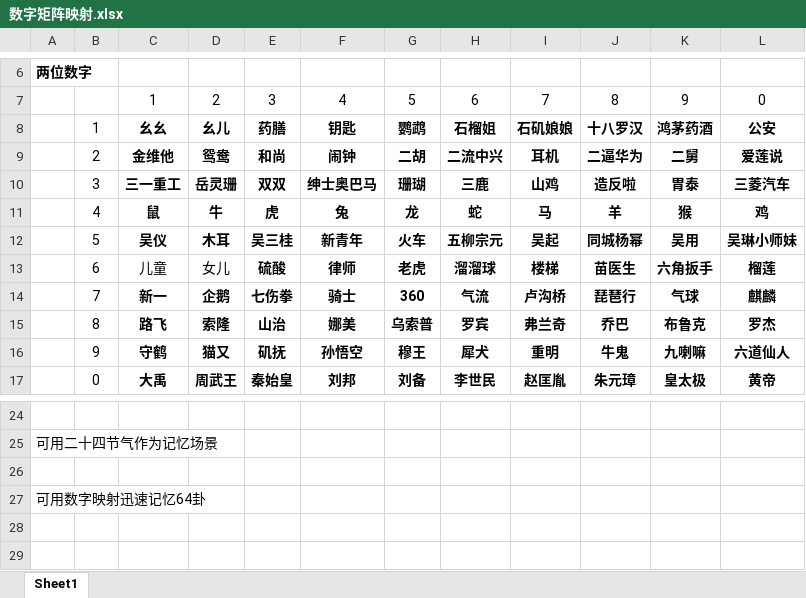
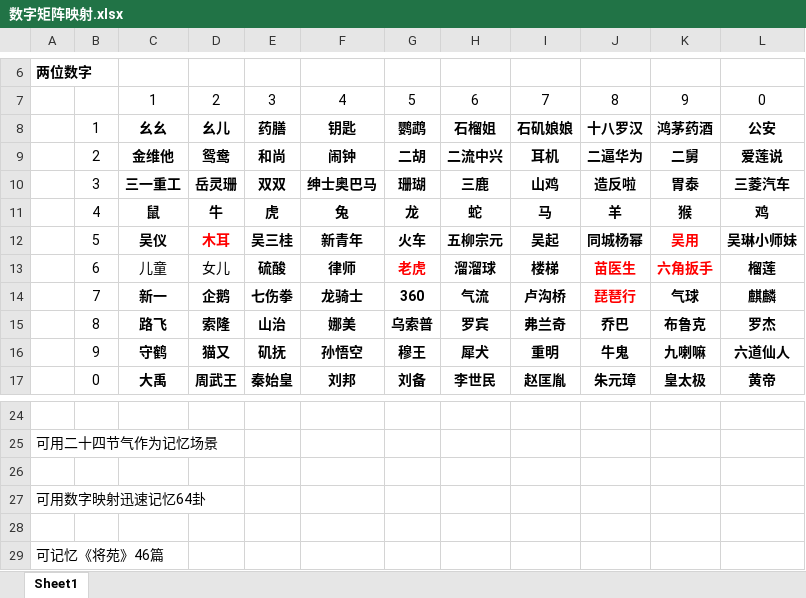
Before and after one commit to YinChao126/MagicMemory, an Excel workbook: 编码/数字矩阵映射.xlsx, sheet Sheet1, drawn as a sheet; only a part is shown, gaps mark what is left out; values as stored, in another font and other column widths than the file's, no borders; the diff names each change by its address in the sheet, - before the commit and + after, or states it on an @@ line.

```diff
--- a/编码/数字矩阵映射.xlsx (sheet Sheet1)
+++ b/编码/数字矩阵映射.xlsx (sheet Sheet1)
-D12 text colour: black
+D12 text colour: #FF0000
-K12 text colour: black
+K12 text colour: #FF0000
-G13 text colour: black
+G13 text colour: #FF0000
-J13:K13 text colour: black
+J13:K13 text colour: #FF0000
-F14: 骑士
+F14: 龙骑士
-J14 text colour: black
+J14 text colour: #FF0000
+row 28: (empty)
+row 29: 可记忆《将苑》46篇
```
Also changed, not shown: 2 other files.
